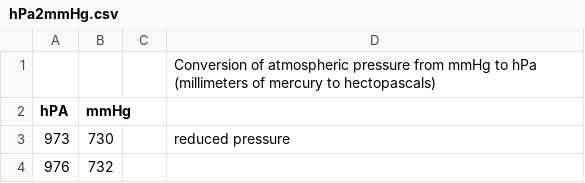
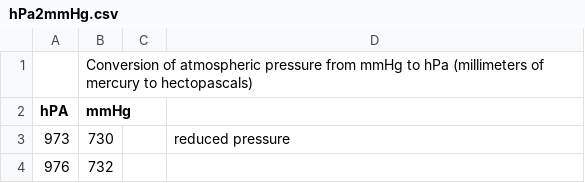
Before and after one commit to li-berty/csv-base, a CSV file: hPa2mmHg.csv, drawn as a sheet; only a part is shown; removed rows and columns are numbered as before the commit, all else as after; the diff names each change by its address in the sheet, - before the commit and + after, or states it on an @@ line.

Commit message:
hPa2mmHg

```diff
--- a/hPa2mmHg.csv
+++ b/hPa2mmHg.csv
-row 1:  |  |  | Conversion of atmospheric pressure from mmHg to hPa (millimeters of mercury to hectopascals)
+row 1:  | Conversion of atmospheric pressure from mmHg to hPa (millimeters of mercury to hectopascals)
```
